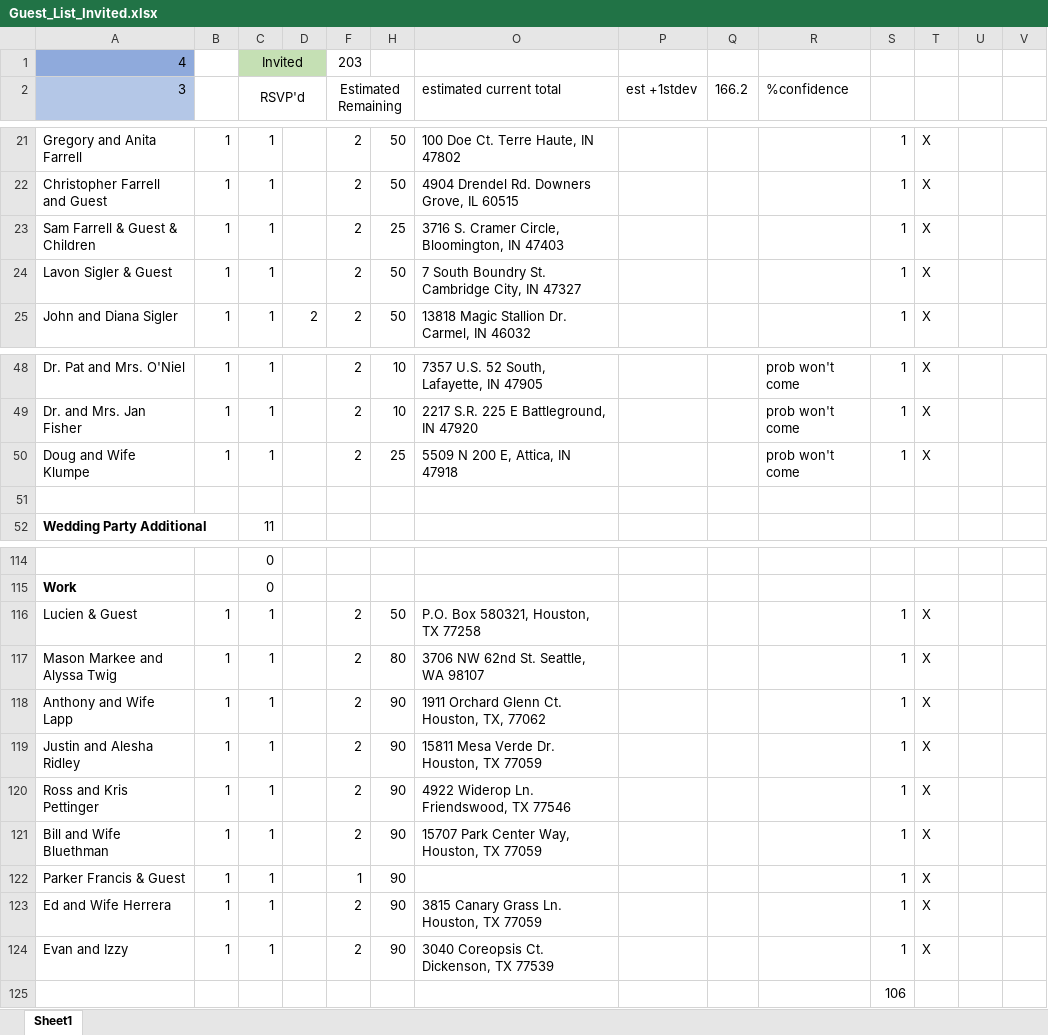
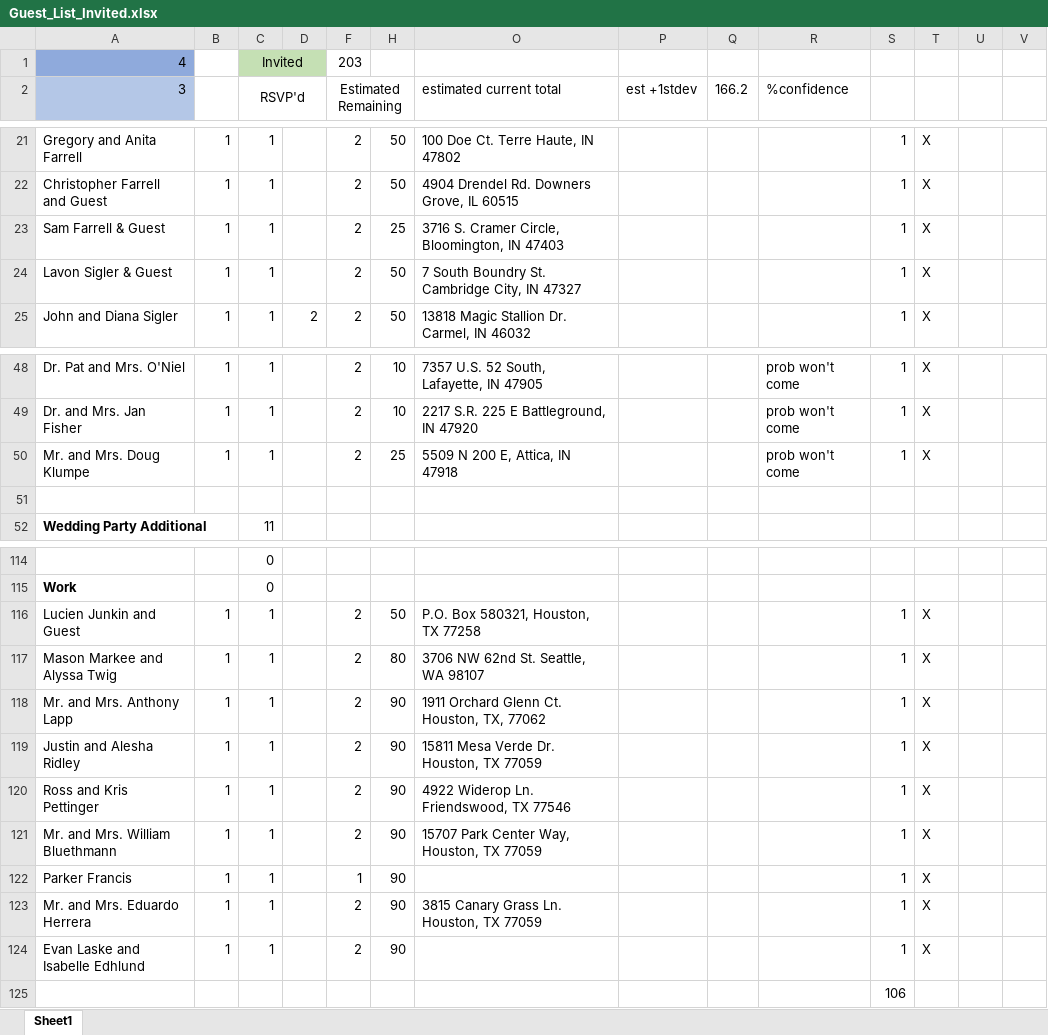
Before and after one commit to farrell49/Farrell_Garrett_Wedding, an Excel workbook: Guest_List_Invited.xlsx, sheet Sheet1, drawn as a sheet; only a part is shown, gaps mark what is left out; values as stored, in another font and other column widths than the file's, no borders; conditional formats not drawn; the diff names each change by its address in the sheet, - before the commit and + after, or states it on an @@ line.

Commit message:
updated names

```diff
--- a/Guest_List_Invited.xlsx (sheet Sheet1)
+++ b/Guest_List_Invited.xlsx (sheet Sheet1)
-A23 (3): Sam Farrell & Guest & Children
+A23 (3): Sam Farrell & Guest
-A50 (3): Doug and Wife Klumpe
+A50 (3): Mr. and Mrs. Doug Klumpe
-A116 (3): Lucien & Guest
+A116 (3): Lucien Junkin and Guest
-A118 (3): Anthony and Wife Lapp
+A118 (3): Mr. and Mrs. Anthony Lapp
-A121 (3): Bill and Wife Bluethman
+A121 (3): Mr. and Mrs. William Bluethmann
-A122 (3): Parker Francis & Guest
+A122 (3): Parker Francis
-A123 (3): Ed and Wife Herrera
+A123 (3): Mr. and Mrs. Eduardo Herrera
-A124 (3): Evan and Izzy
+A124 (3): Evan Laske and Isabelle Edhlund
-O124 (estimated current total): 3040 Coreopsis Ct. Dickenson, TX 77539
+O124 (estimated current total): (empty)
```
